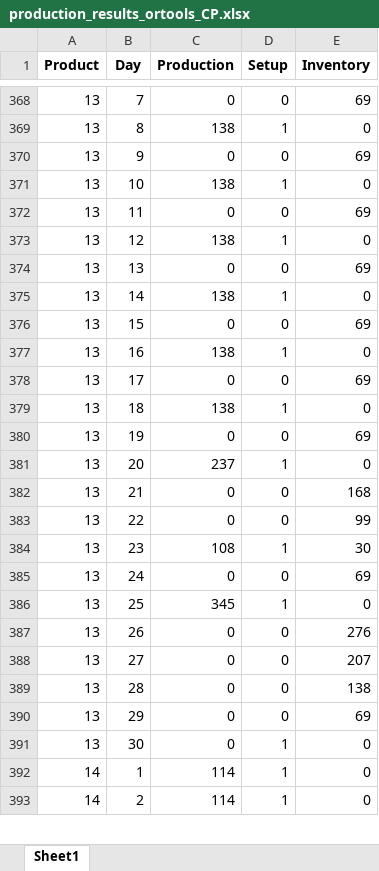
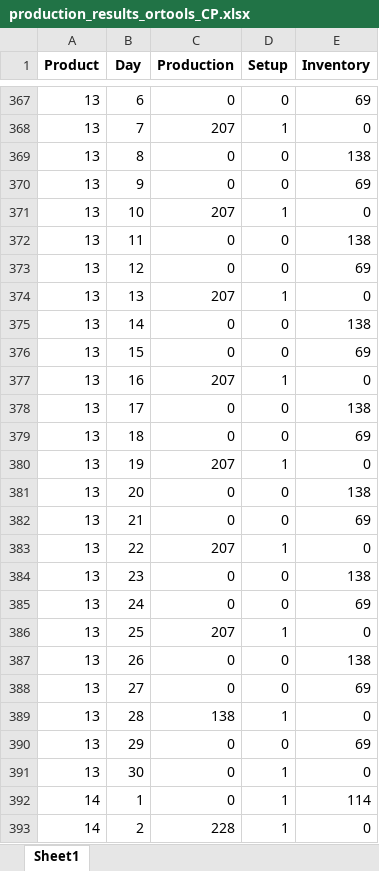
Before and after one commit to claudiosa/CCS, an Excel workbook: python/or-tools/production_results_ortools_CP.xlsx, sheet Sheet1, drawn as a sheet; only a part is shown, gaps mark what is left out; values as stored, in another font and other column widths than the file's, no borders; removed rows and columns are numbered as before the commit, all else as after; the diff covers the shown part only; the diff names each change by its address in the sheet, - before the commit and + after, or states it on an @@ line.

Commit message:
modified:   python/or-tools/lot_size_problem_CP_SAT.py 	modified:   python/or-tools/production_results_ortools_CP.xlsx

```diff
--- a/python/or-tools/production_results_ortools_CP.xlsx (sheet Sheet1)
+++ b/python/or-tools/production_results_ortools_CP.xlsx (sheet Sheet1)
-B367 (Day): 7
+B367 (Day): 6
-B368 (Day): 8
+B368 (Day): 7
-C368 (Production): 138
+C368 (Production): 207
+row 369: 13 | 8 | 0 | 0 | 138
-C371 (Production): 138
+C371 (Production): 207
-E372 (Inventory): 69
+E372 (Inventory): 138
-row 373: 13 | 12 | 138 | 1 | 0
-B373 (Day): 13
+B373 (Day): 12
-B374 (Day): 14
+B374 (Day): 13
-C374 (Production): 138
+C374 (Production): 207
+row 375: 13 | 14 | 0 | 0 | 138
-C377 (Production): 138
+C377 (Production): 207
-E378 (Inventory): 69
+E378 (Inventory): 138
-row 379: 13 | 18 | 138 | 1 | 0
-B379 (Day): 19
+B379 (Day): 18
-B380 (Day): 20
+B380 (Day): 19
-C380 (Production): 237
+C380 (Production): 207
+row 381: 13 | 20 | 0 | 0 | 138
-E382 (Inventory): 168
+E382 (Inventory): 69
+row 383: 13 | 22 | 207 | 1 | 0
-B384 (Day): 22
+B384 (Day): 23
-E384 (Inventory): 99
+E384 (Inventory): 138
-row 384: 13 | 23 | 108 | 1 | 30
-C386 (Production): 345
+C386 (Production): 207
-E387 (Inventory): 276
+E387 (Inventory): 138
-E388 (Inventory): 207
+E388 (Inventory): 69
-C389 (Production): 0
+C389 (Production): 138
-D389 (Setup): 0
+D389 (Setup): 1
-E389 (Inventory): 138
+E389 (Inventory): 0
-C392 (Production): 114
+C392 (Production): 0
-E392 (Inventory): 0
+E392 (Inventory): 114
-C393 (Production): 114
+C393 (Production): 228
```
Also changed, not shown: 20 added rows, 21 removed rows and 502 edited cells elsewhere in this sheet, 1 other file.
